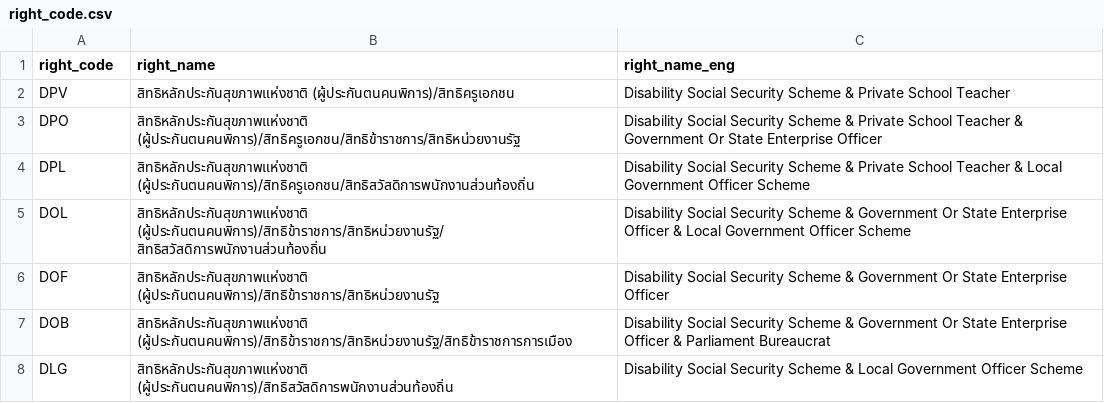
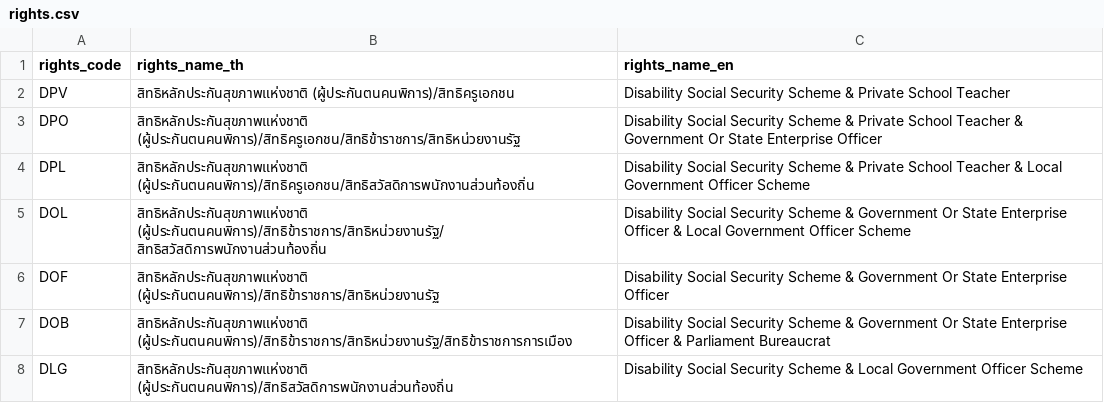
Before and after one commit to dev-ict-moph/standard-code, a CSV file: rights.csv (was right_code.csv), drawn as a sheet; only a part is shown.

Commit message:
Update 20221025

```diff
--- a/right_code.csv
+++ b/rights.csv
@@ -1,2 +1,2 @@
-right_code,right_name,right_name_eng
+rights_code,rights_name_th,rights_name_en
 DPV,สิทธิหลักประกันสุขภาพแห่งชาติ (ผู้ประกันตนคนพิการ)/สิทธิครูเอกชน,Disability Social Security Scheme & Private School Teacher
```
